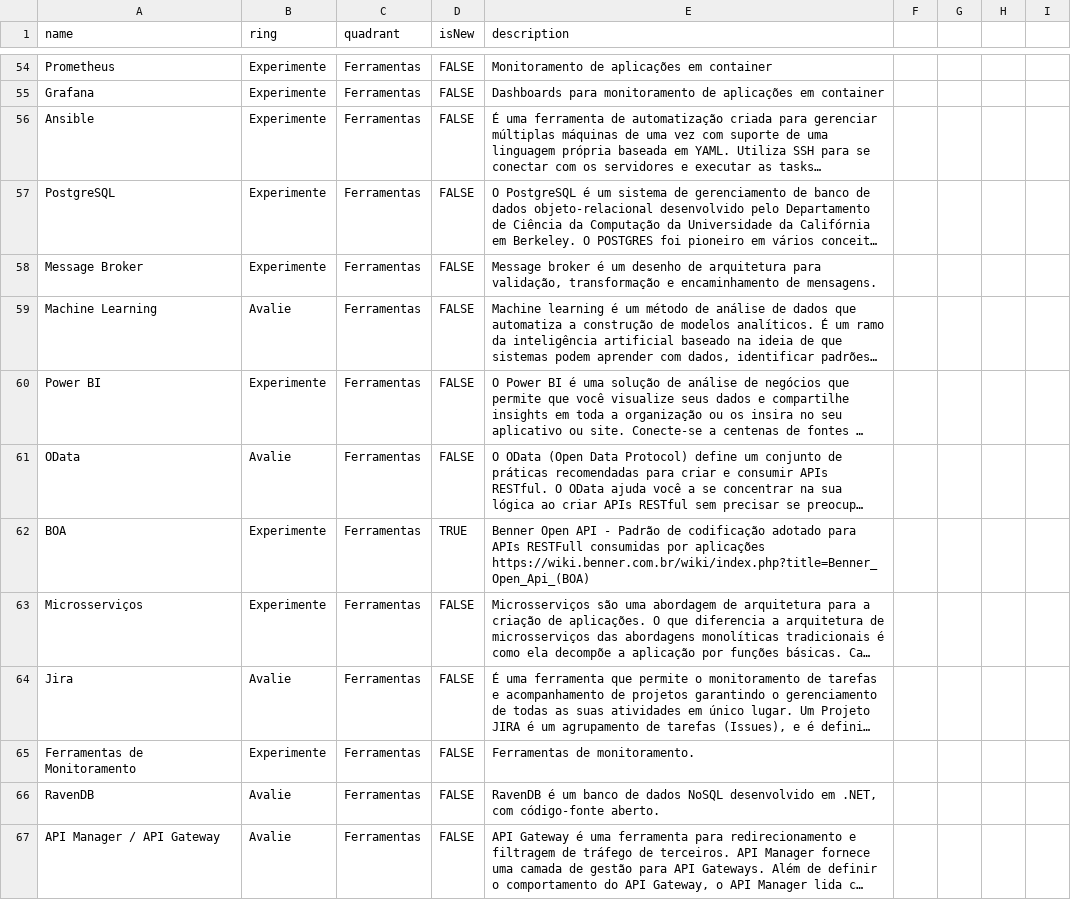
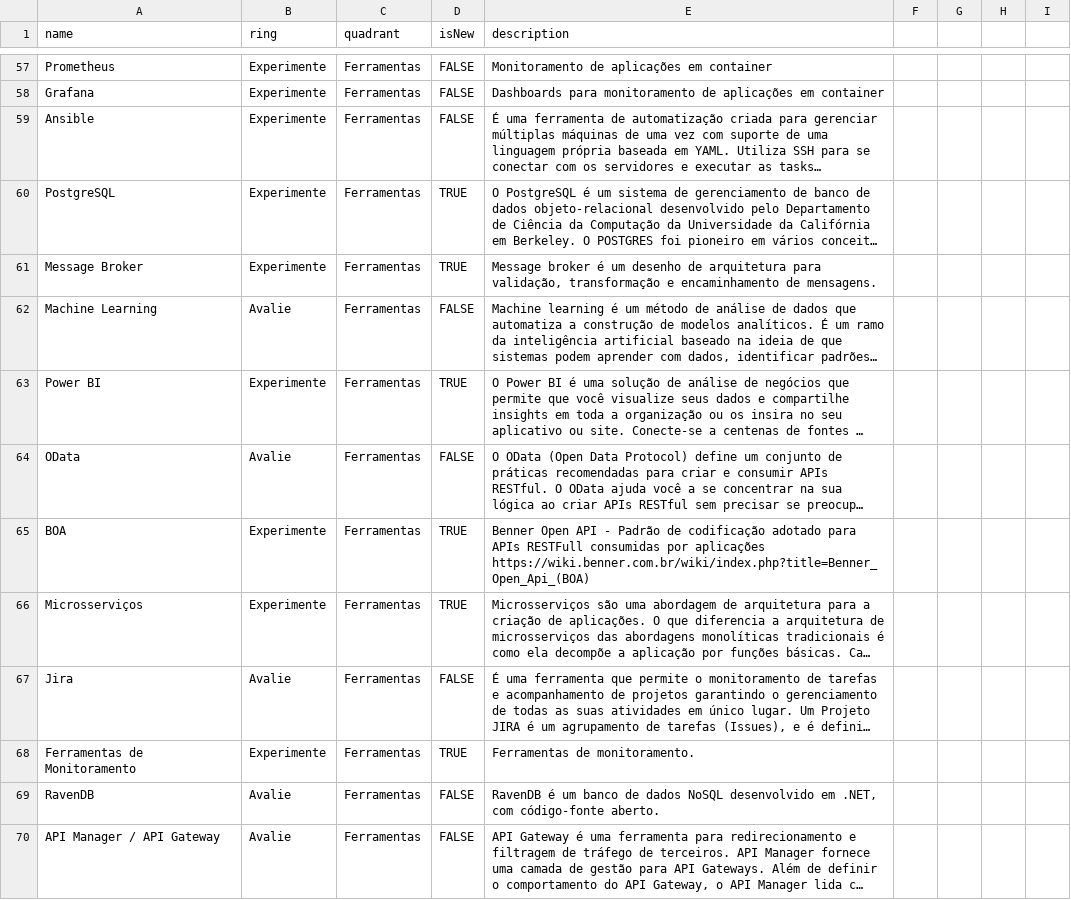
Before and after one commit to benner-sistemas/technology-radar, a CSV file: Radar Tecnologia 2023.csv, drawn as a sheet; only a part is shown, gaps mark what is left out; long unchanged cells end in …; addresses are those after the commit; ↵ is a line break in a cell; the diff covers the shown part only; the diff names each change by its address in the sheet, - before the commit and + after, or states it on an @@ line.

```diff
--- a/Radar Tecnologia 2023.csv
+++ b/Radar Tecnologia 2023.csv
-D60:D61 (isNew): FALSE
+D60:D61 (isNew): TRUE
-D63 (isNew): FALSE
+D63 (isNew): TRUE
-E65 (description): …aplicações ↵ https://wiki.benner.com.br/wiki/index.php?title=Benner_Open_Api_(BOA)
+E65 (description): …aplicações https://wiki.benner.com.br/wiki/index.php?title=Benner_Open_Api_(BOA)
-D66 (isNew): FALSE
+D66 (isNew): TRUE
-D68 (isNew): FALSE
+D68 (isNew): TRUE
```
Also changed, not shown: 6 added rows and 37 edited cells elsewhere in this file.
